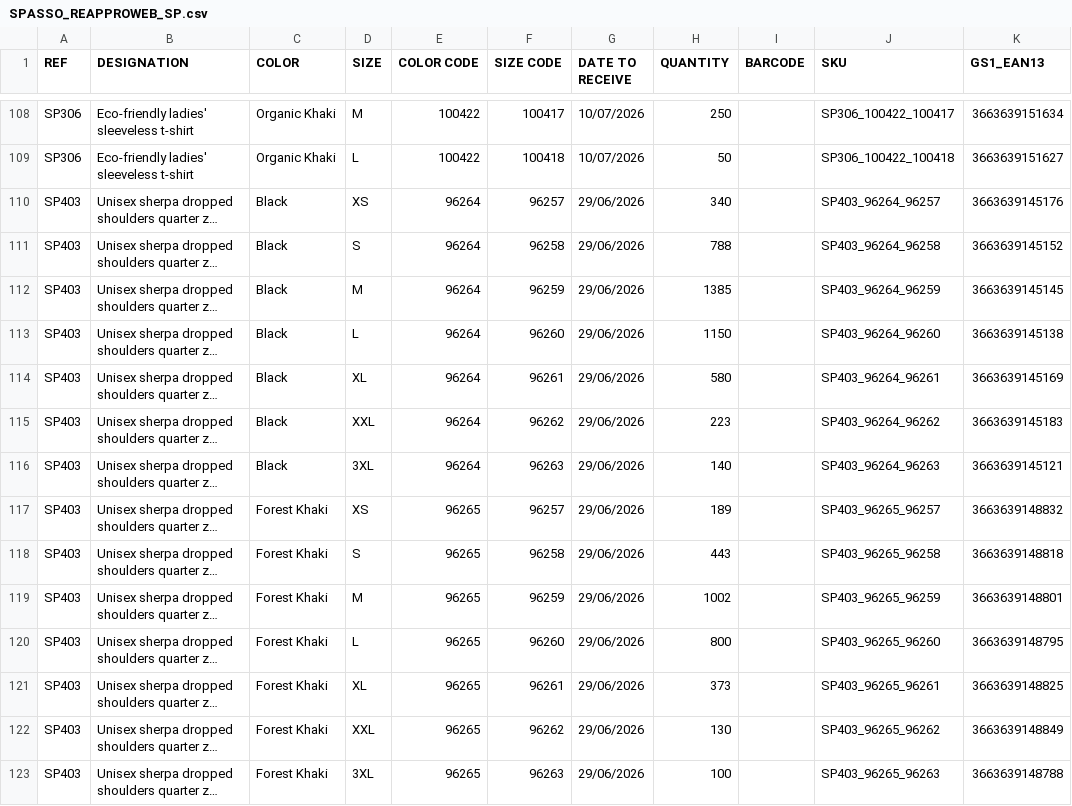
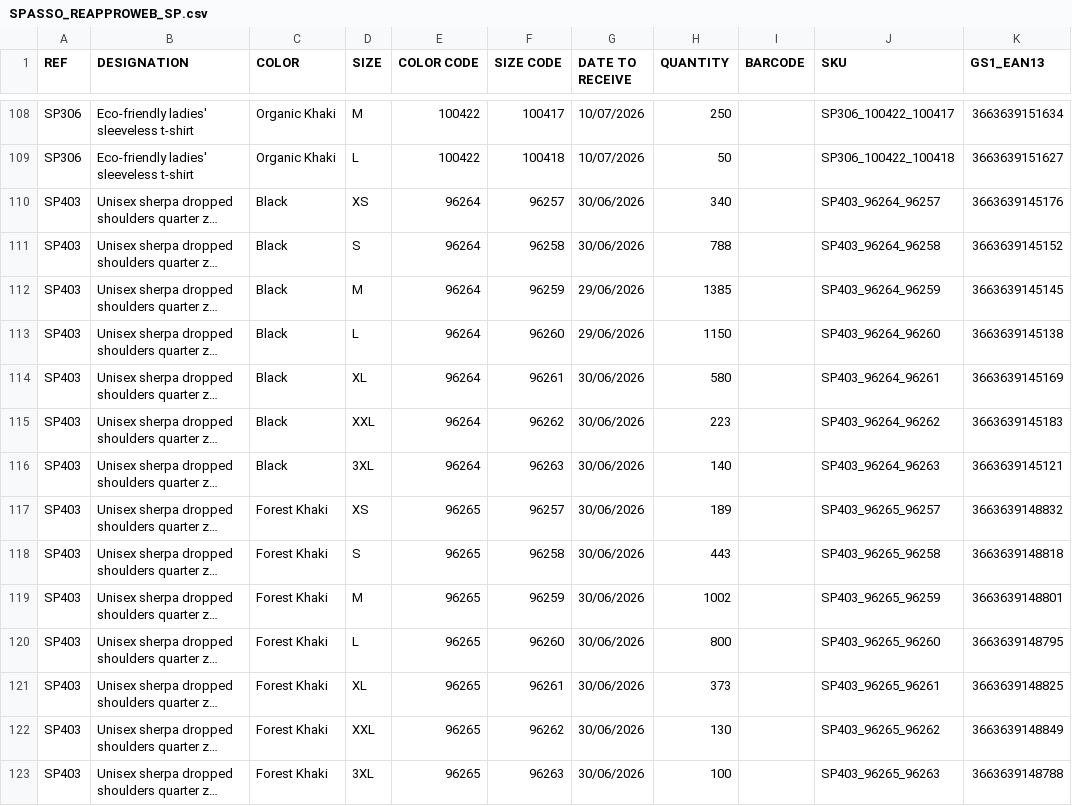
Before and after one commit to PerrinT31/Spasso, a CSV file: public/SPASSO_REAPPROWEB_SP.csv, drawn as a sheet; only a part is shown, gaps mark what is left out; long unchanged cells end in …; the diff covers the shown part only; the diff names each change by its address in the sheet, - before the commit and + after, or states it on an @@ line.

Commit message:
Mise à jour quotidienne du CSV de réappro

```diff
--- a/public/SPASSO_REAPPROWEB_SP.csv
+++ b/public/SPASSO_REAPPROWEB_SP.csv
-G110:G111 (DATE TO RECEIVE): 29/06/2026
+G110:G111 (DATE TO RECEIVE): 30/06/2026
-G114:G123 (DATE TO RECEIVE): 29/06/2026
+G114:G123 (DATE TO RECEIVE): 30/06/2026
```
Also changed, not shown: 2 added rows, 3 removed rows and 79 edited cells elsewhere in this file.
